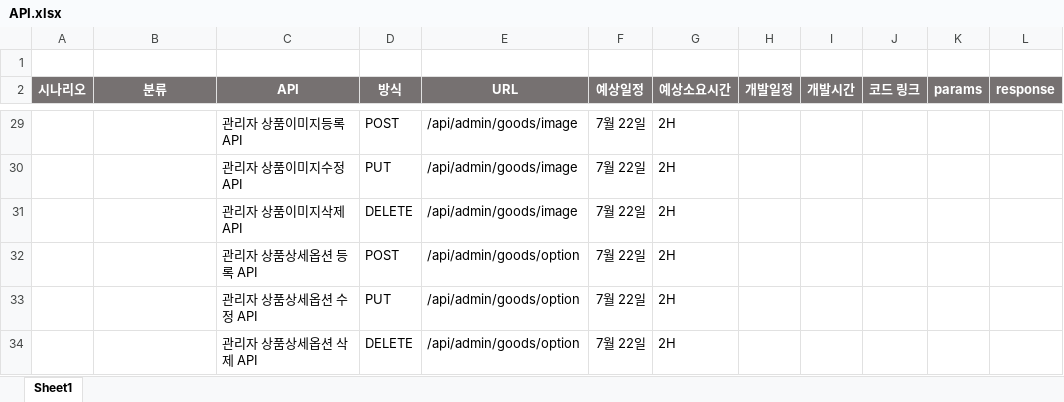
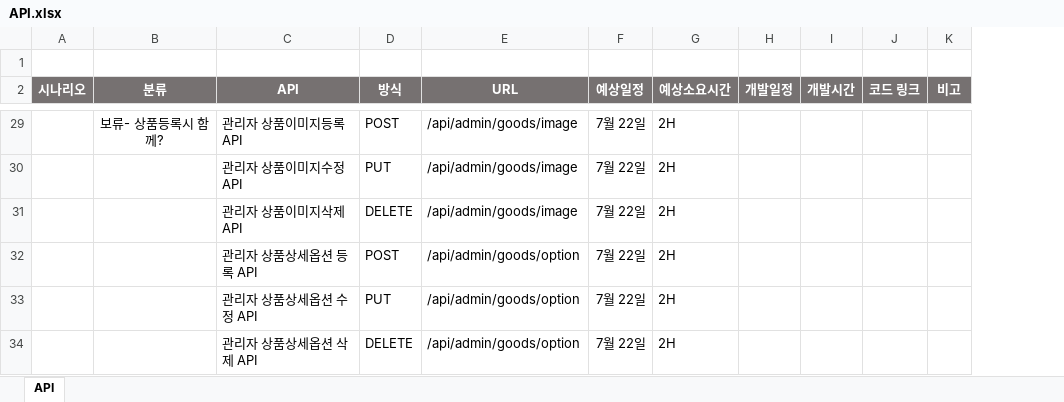
Before and after one commit to skok1025/ShoppingMall, an Excel workbook: API.xlsx, sheet API, drawn as a sheet; only a part is shown, gaps mark what is left out; values as stored, in another font and other column widths than the file's, no borders; removed rows and columns are numbered as before the commit, all else as after; the diff covers the shown part only; the diff names each change by its address in the sheet, - before the commit and + after, or states it on an @@ line.

```diff
--- a/API.xlsx (sheet API)
+++ b/API.xlsx (sheet API)
-sheet tab: Sheet1
+sheet tab: API
-column K (params), empty
-column L (response), empty
+column K (비고), empty
-B29 (분류): (empty)
+B29 (분류): 보류- 상품등록시 함께?
```
Also changed, not shown: 10 added rows, 7 removed rows, 28 edited cells and cell formats elsewhere in this sheet, 18 other files.
